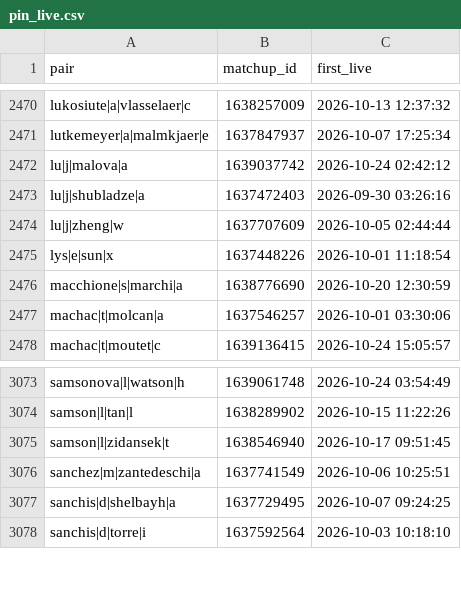
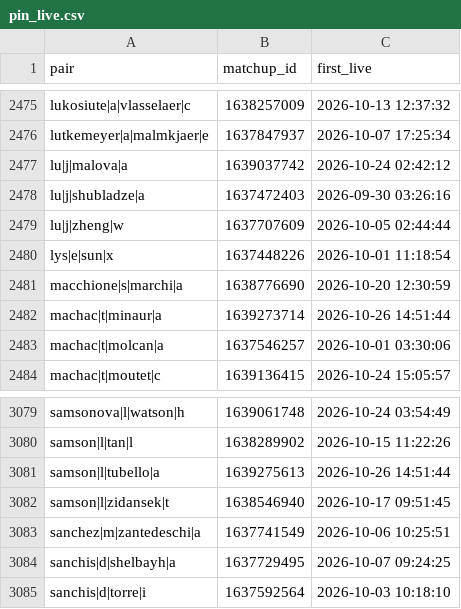
Before and after one commit to Teemotaij/pinnacle-board, a CSV file: board/pin_live.csv, drawn as a sheet; only a part is shown, gaps mark what is left out; the diff covers the shown part only; the diff names each change by its address in the sheet, - before the commit and + after, or states it on an @@ line.

```diff
--- a/board/pin_live.csv
+++ b/board/pin_live.csv
+row 2482: machac|t|minaur|a | 1639273714 | 2026-10-26 14:51:44
+row 3081: samson|l|tubello|a | 1639275613 | 2026-10-26 14:51:44
```
Also changed, not shown: 5 added rows elsewhere in this file, board/pin_close.csv, 3 other files.
